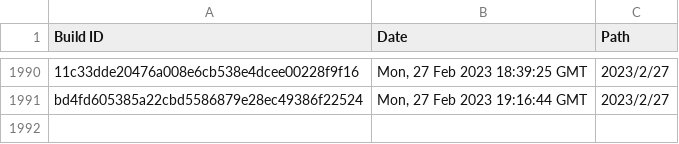
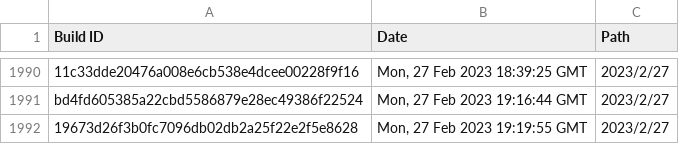
Before and after one commit to Discord-Build-Logger/Builds, a CSV file: builds.csv, drawn as a sheet; only a part is shown, gaps mark what is left out; the diff names each change by its address in the sheet, - before the commit and + after, or states it on an @@ line.

Commit message:
Add build: 19673d26f3b0fc7096db02db2a25f22e2f5e8628

```diff
--- a/builds.csv
+++ b/builds.csv
+row 1992: 19673d26f3b0fc7096db02db2a25f22e2f5e8628 | Mon, 27 Feb 2023 19:19:55 GMT | 2023/2/27
```
Also changed, not shown: 2 other files.
